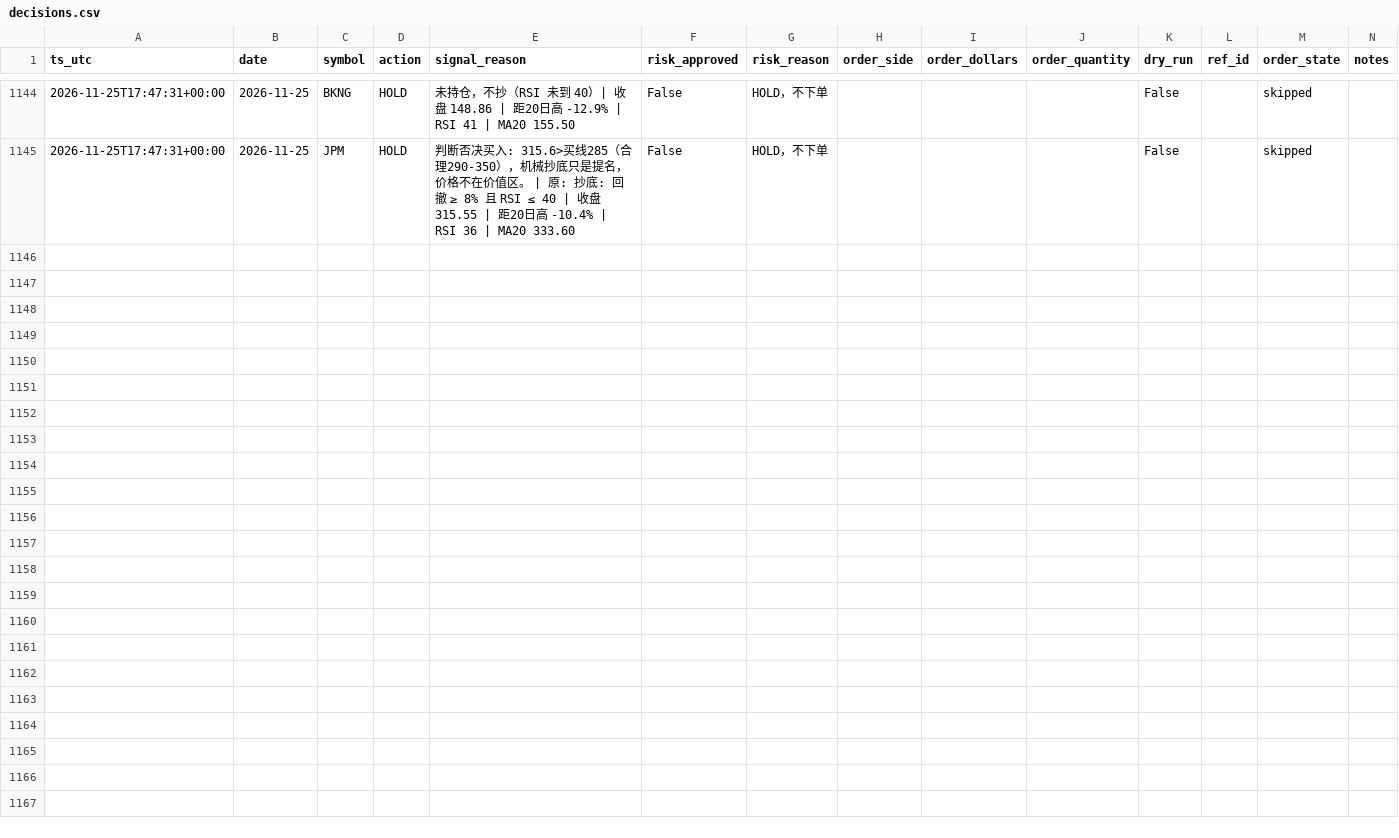
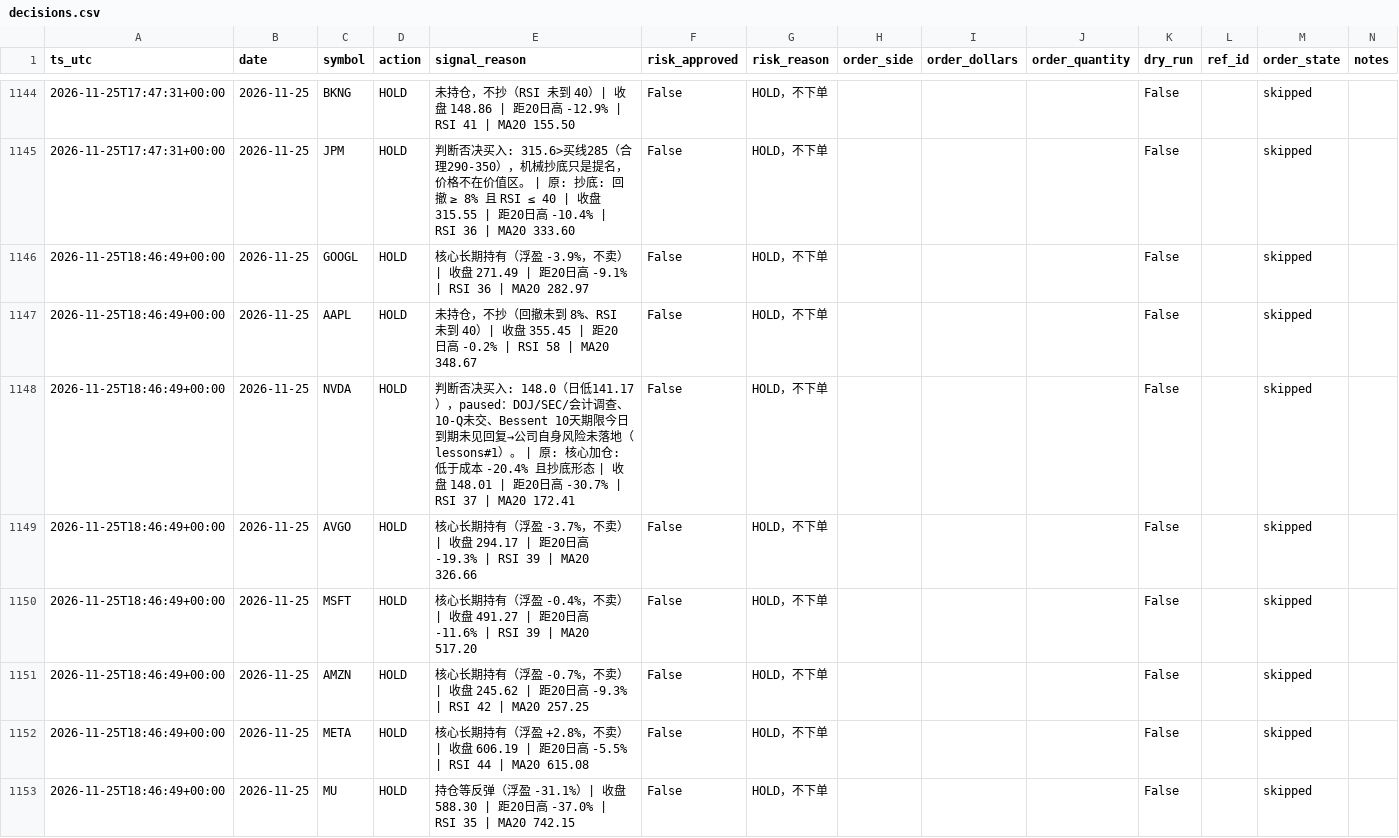
Before and after one commit to Lilylu0718/robinhood, a CSV file: decisions.csv, drawn as a sheet; only a part is shown, gaps mark what is left out; the diff covers the shown part only; the diff names each change by its address in the sheet, - before the commit and + after, or states it on an @@ line.

```diff
--- a/decisions.csv
+++ b/decisions.csv
+row 1146: 2026-11-25T18:46:49+00:00 | 2026-11-25 | GOOGL | HOLD | 核心长期持有（浮盈 -3.9%，不卖）| 收盘 271.49 | 距20日高 -9.1% | RSI 36 | MA20 282.97 | False | HOLD，不下单 |  |  |  | False |  | skipped
+row 1147: 2026-11-25T18:46:49+00:00 | 2026-11-25 | AAPL | HOLD | 未持仓，不抄（回撤未到 8%、RSI 未到 40）| 收盘 355.45 | 距20日高 -0.2% | RSI 58 | MA20 348.67 | False | HOLD，不下单 |  |  |  | False |  | skipped
+row 1148: 2026-11-25T18:46:49+00:00 | 2026-11-25 | NVDA | HOLD | 判断否决买入: 148.0（日低141.17），paused：DOJ/SEC/会计调查、10-Q未交、Bessent 10天期限今日到期未见回复→公司自身风险未落地（lessons#1）。 | 原: 核心加仓: 低于成本 -20.4% 且抄底形态 | 收盘 148.01 | 距20日高 -30.7% | RSI 37 | MA20 172.41 | False | HOLD，不下单 |  |  |  | False |  | skipped
+row 1149: 2026-11-25T18:46:49+00:00 | 2026-11-25 | AVGO | HOLD | 核心长期持有（浮盈 -3.7%，不卖）| 收盘 294.17 | 距20日高 -19.3% | RSI 39 | MA20 326.66 | False | HOLD，不下单 |  |  |  | False |  | skipped
+row 1150: 2026-11-25T18:46:49+00:00 | 2026-11-25 | MSFT | HOLD | 核心长期持有（浮盈 -0.4%，不卖）| 收盘 491.27 | 距20日高 -11.6% | RSI 39 | MA20 517.20 | False | HOLD，不下单 |  |  |  | False |  | skipped
+row 1151: 2026-11-25T18:46:49+00:00 | 2026-11-25 | AMZN | HOLD | 核心长期持有（浮盈 -0.7%，不卖）| 收盘 245.62 | 距20日高 -9.3% | RSI 42 | MA20 257.25 | False | HOLD，不下单 |  |  |  | False |  | skipped
+row 1152: 2026-11-25T18:46:49+00:00 | 2026-11-25 | META | HOLD | 核心长期持有（浮盈 +2.8%，不卖）| 收盘 606.19 | 距20日高 -5.5% | RSI 44 | MA20 615.08 | False | HOLD，不下单 |  |  |  | False |  | skipped
+row 1153: 2026-11-25T18:46:49+00:00 | 2026-11-25 | MU | HOLD | 持仓等反弹（浮盈 -31.1%）| 收盘 588.30 | 距20日高 -37.0% | RSI 35 | MA20 742.15 | False | HOLD，不下单 |  |  |  | False |  | skipped
```
Also changed, not shown: 7 added rows elsewhere in this file, equity.csv, 1 other file.
